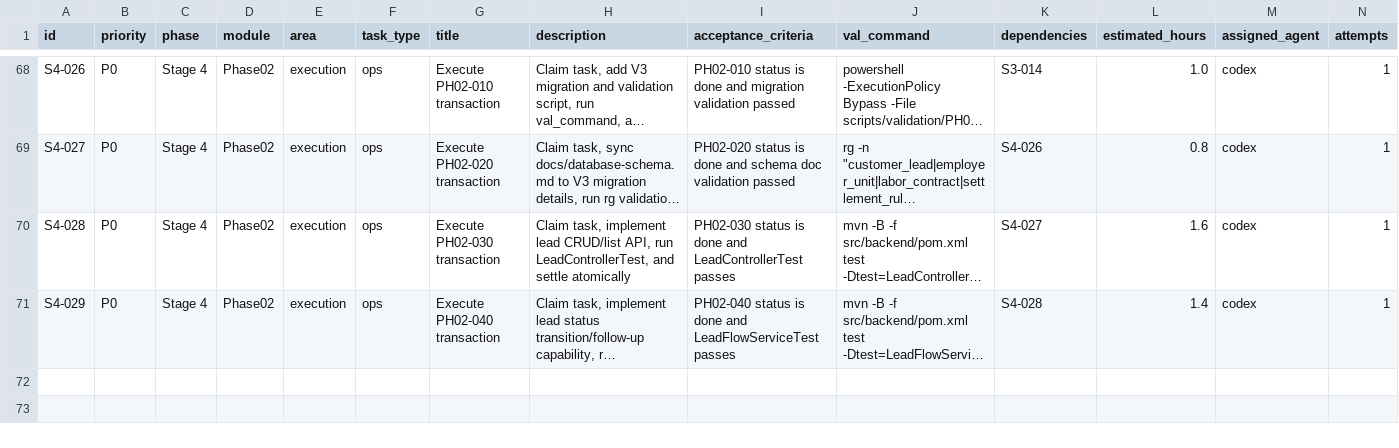
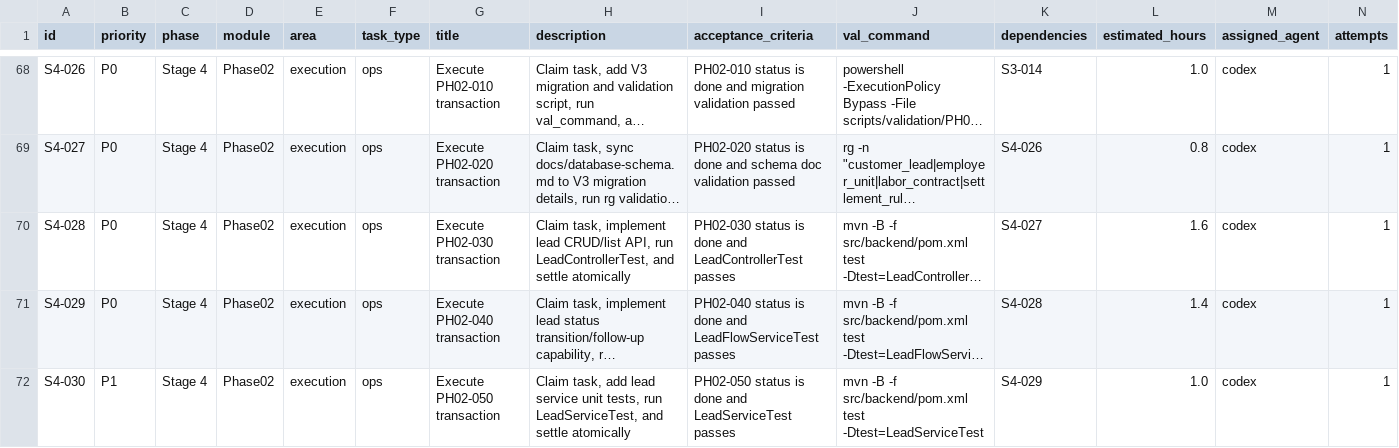
Before and after one commit to hangsome/labor_system_ai_test, a CSV file: todolist.csv, drawn as a sheet; only a part is shown, gaps mark what is left out; long unchanged cells end in …; rows hold the shown columns only; the diff names each change by its address in the sheet, - before the commit and + after, or states it on an @@ line.

Commit message:
test(phase02): complete PH02-050 lead service unit tests

```diff
--- a/todolist.csv
+++ b/todolist.csv
+row 72: S4-030 | P1 | Stage 4 | Phase02 | execution | ops | Execute PH02-050 transaction | Claim task, add lead service unit tests, run LeadServiceTest, and settle atomically | PH02-050 status is done and LeadServiceTest passes | mvn -B -f src/backend/pom.xml test -Dtest=LeadServiceTest | S4-029 | 1.0 | codex | 1
```
Also changed, not shown: phases/phase-02-crm-contract/todolist.csv, 4 other files.
